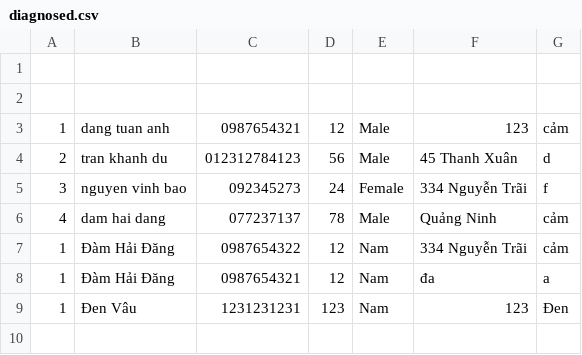
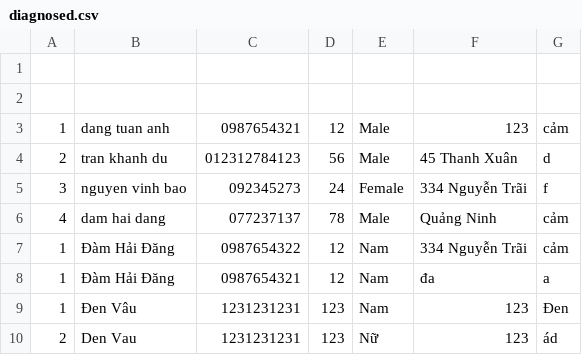
Before and after one commit to DamDang808/Medical-queue-system, a CSV file: csv/diagnosed.csv, drawn as a sheet; the diff names each change by its address in the sheet, - before the commit and + after, or states it on an @@ line.

```diff
--- a/csv/diagnosed.csv
+++ b/csv/diagnosed.csv
+row 10: 2 | Den Vau | 1231231231 | 123 | Nữ | 123 | ád
```
Also changed, not shown: out/production/Medical-queue-system/csv/diagnosed.csv, 4 other files.
